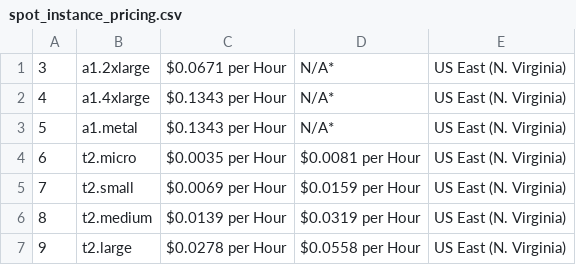
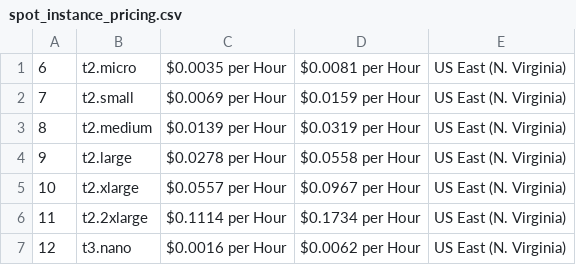
Before and after one commit to gagan3012/fireapi, a CSV file: fireapi/aws/data/spot_instance_pricing.csv, drawn as a sheet; only a part is shown; the shorter side is filled out with more unchanged rows; the diff names each change by its address in the sheet, - before the commit and + after, or states it on an @@ line.

```diff
--- a/fireapi/aws/data/spot_instance_pricing.csv
+++ b/fireapi/aws/data/spot_instance_pricing.csv
-row 1: 3 | a1.2xlarge | $0.0671 per Hour | N/A* | US East (N. Virginia)
-row 2: 4 | a1.4xlarge | $0.1343 per Hour | N/A* | US East (N. Virginia)
-row 3: 5 | a1.metal | $0.1343 per Hour | N/A* | US East (N. Virginia)
```
